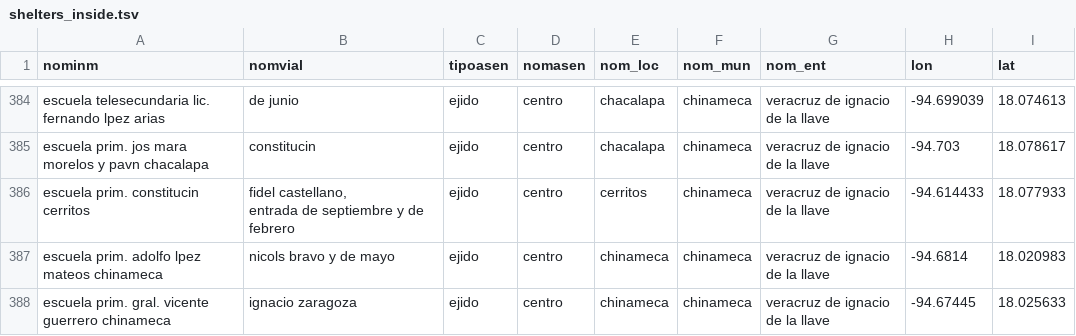
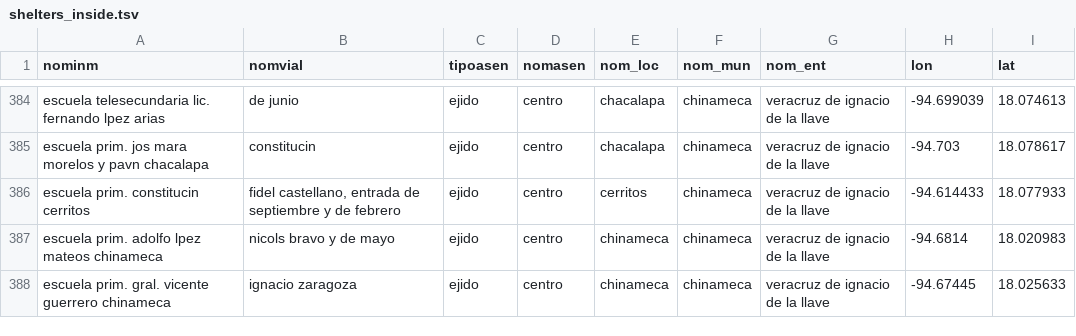
Before and after one commit to lromang/lromang.github.io, a TSV file: huracanes/inter_data/shelters_inside.tsv, drawn as a sheet; only a part is shown, gaps mark what is left out; the diff covers the shown part only.

```diff
--- a/huracanes/inter_data/shelters_inside.tsv
+++ b/huracanes/inter_data/shelters_inside.tsv
@@ -385,4 +385,3 @@
 "escuela prim. jos mara morelos y pavn chacalapa"	"constitucin"	"ejido"	"centro"	"chacalapa"	"chinameca"	"veracruz de ignacio de la llave"	-94.703	18.078617
-"escuela prim. constitucin cerritos"	"fidel castellano,
-entrada  de septiembre y  de febrero"	"ejido"	"centro"	"cerritos"	"chinameca"	"veracruz de ignacio de la llave"	-94.614433	18.077933
+"escuela prim. constitucin cerritos"	"fidel castellano, entrada  de septiembre y  de febrero"	"ejido"	"centro"	"cerritos"	"chinameca"	"veracruz de ignacio de la llave"	-94.614433	18.077933
 "escuela prim. adolfo lpez mateos chinameca"	"nicols bravo  y  de mayo"	"ejido"	"centro"	"chinameca"	"chinameca"	"veracruz de ignacio de la llave"	-94.6814	18.020983
```
Also changed, not shown: 50 edited cells elsewhere in this file, 2 other files.
